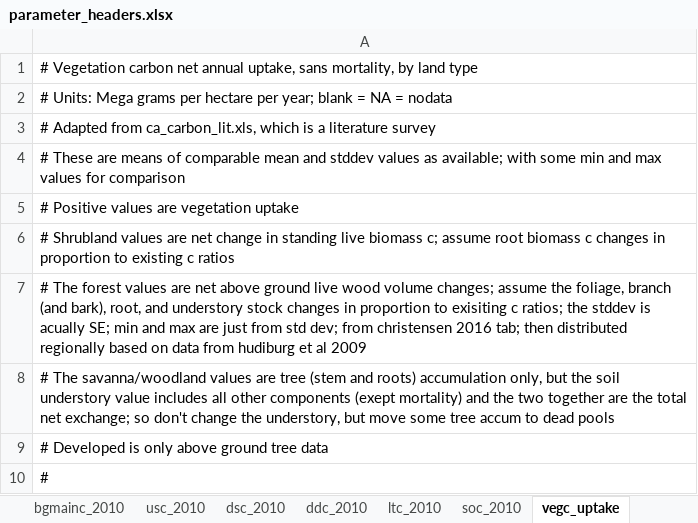
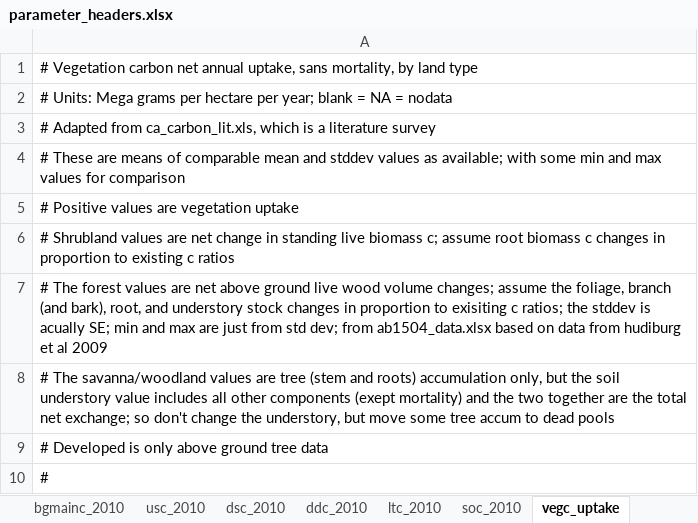
Before and after one commit to aldivi/caland, an Excel workbook: raw_data/parameter_headers.xlsx, sheet vegc_uptake, drawn as a sheet; values as stored, in another font and other column widths than the file's, no borders; the diff names each change by its address in the sheet, - before the commit and + after, or states it on an @@ line.

Commit message:
updated forest and urban forest data; fixed extra mortality and understory growth bugs; generalized the control for lulcc and wildfire; added a raw mortality file; changed name of raw individual sim control file; added a raw control file for the original five sims

```diff
--- a/raw_data/parameter_headers.xlsx (sheet vegc_uptake)
+++ b/raw_data/parameter_headers.xlsx (sheet vegc_uptake)
-A7: …dev; from christensen 2016 tab; then distributed regionally based on…
+A7: …dev; from ab1504_data.xlsx based on…
```
Also changed, not shown: sheet forest_manage, 16 other files.
